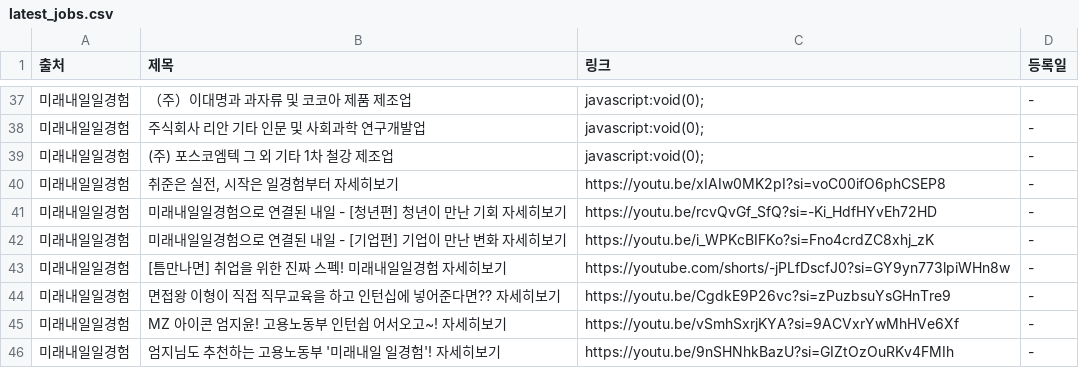
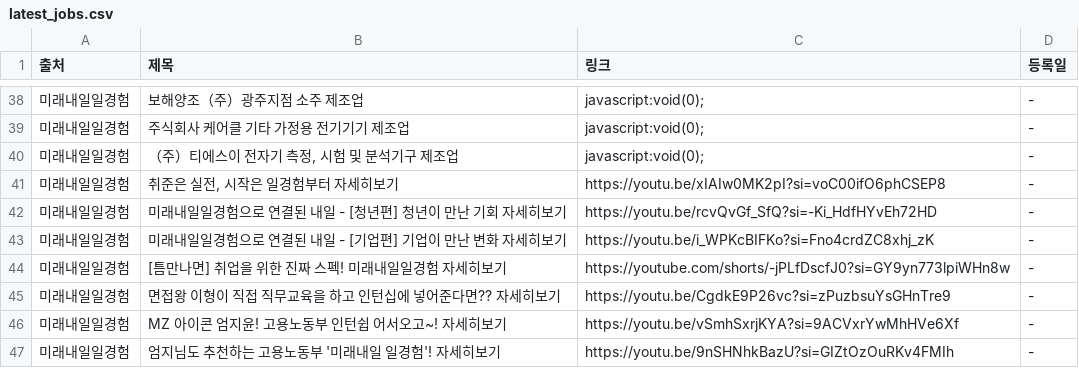
Before and after one commit to Diesel-Hun/job-activity-scraper, a CSV file: latest_jobs.csv, drawn as a sheet; only a part is shown, gaps mark what is left out; the diff covers the shown part only.

```diff
--- a/latest_jobs.csv
+++ b/latest_jobs.csv
@@ -37,4 +38,4 @@
-미래내일일경험,（주）이대명과 과자류 및 코코아 제품 제조업,javascript:void(0);,-
-미래내일일경험,주식회사 리안 기타 인문 및 사회과학 연구개발업,javascript:void(0);,-
-미래내일일경험,(주) 포스코엠텍 그 외 기타 1차 철강 제조업,javascript:void(0);,-
+미래내일일경험,보해양조（주）광주지점 소주 제조업,javascript:void(0);,-
+미래내일일경험,주식회사 케어클 기타 가정용 전기기기 제조업,javascript:void(0);,-
+미래내일일경험,"（주）티에스이 전자기 측정, 시험 및 분석기구 제조업",javascript:void(0);,-
 미래내일일경험,"취준은 실전, 시작은 일경험부터 자세히보기",https://youtu.be/xIAIw0MK2pI?si=voC00ifO6phCSEP8,-
```
Also changed, not shown: 1 added row and 29 edited cells elsewhere in this file, 1 other file.
